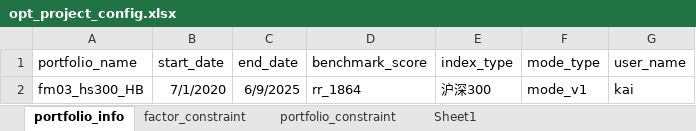
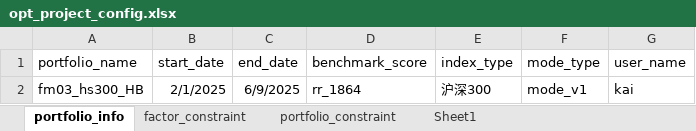
Before and after one commit to kaicmd0416/code_new, an Excel workbook: Optimizer_re/global_setting/opt_project_config.xlsx, sheet portfolio_info, drawn as a sheet; values as stored, in another font and other column widths than the file's, no borders; the diff names each change by its address in the sheet, - before the commit and + after, or states it on an @@ line.

```diff
--- a/Optimizer_re/global_setting/opt_project_config.xlsx (sheet portfolio_info)
+++ b/Optimizer_re/global_setting/opt_project_config.xlsx (sheet portfolio_info)
-B2 (start_date): 7/1/2020
+B2 (start_date): 2/1/2025
```
Also changed, not shown: Data_update/config_project/Data_update/data_source_priority_config.xlsx, 9 other files.
